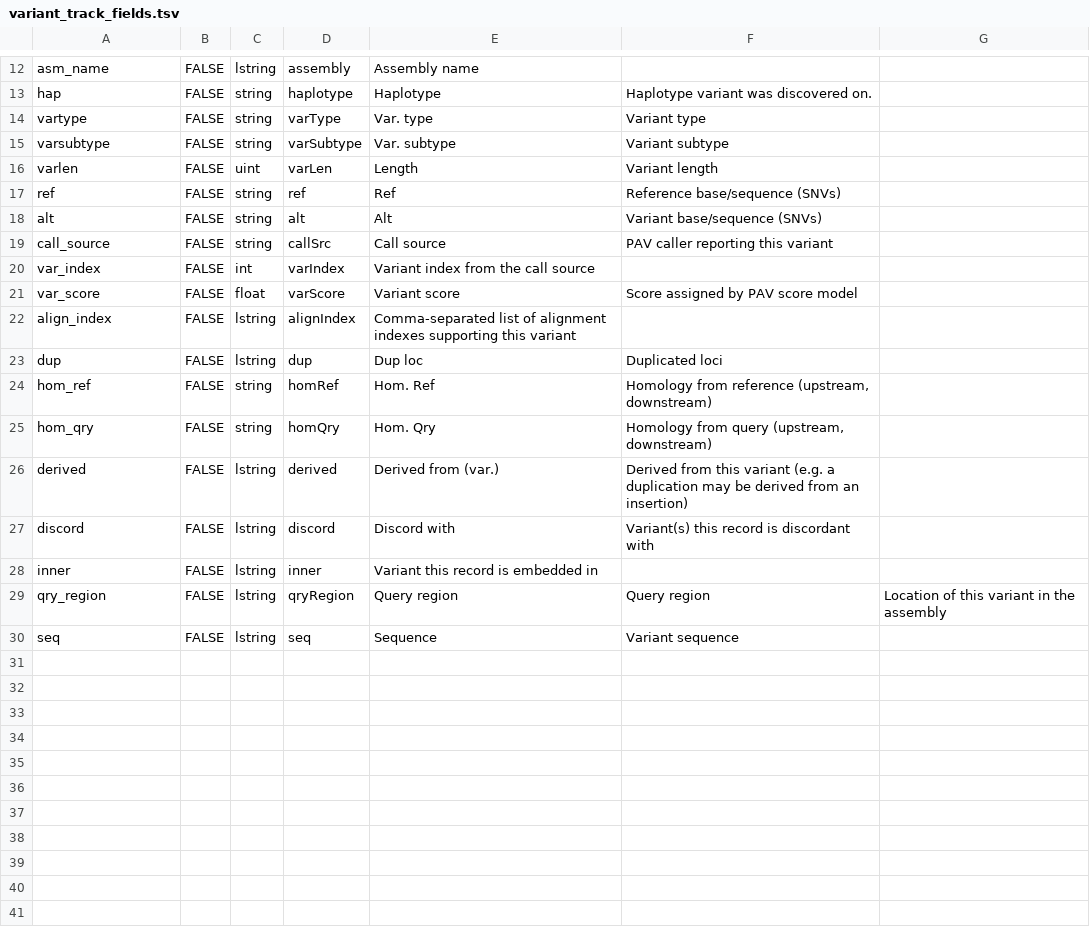
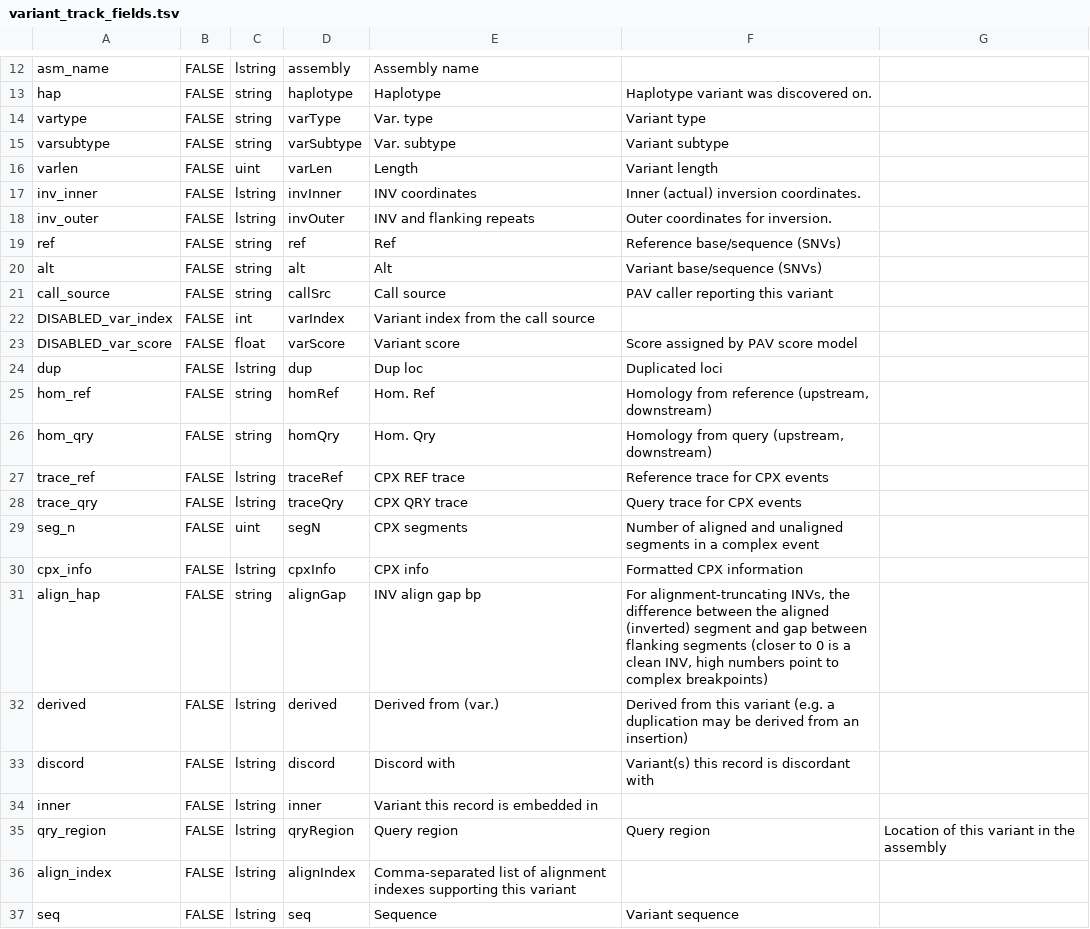
Before and after one commit to BeckLaboratory/pav, a TSV file: src/pav3/data/tracks/variant_track_fields.tsv, drawn as a sheet; only a part is shown, gaps mark what is left out.

Commit message:
feat: Adding variant and alignment tracks.
* Revealed a bug in complex variant call POS/END fields, fixed.

```diff
--- a/src/pav3/data/tracks/variant_track_fields.tsv
+++ b/src/pav3/data/tracks/variant_track_fields.tsv
@@ -16,2 +16,4 @@ varsubtype	FALSE	string	varSubtype	Var. subtype	Variant subtype
 varlen	FALSE	uint	varLen	Length	Variant length	
+inv_inner	FALSE	lstring	invInner	INV coordinates	Inner (actual) inversion coordinates.	
+inv_outer	FALSE	lstring	invOuter	INV and flanking repeats	Outer coordinates for inversion.	
 ref	FALSE	string	ref	Ref	Reference base/sequence (SNVs)	
@@ -19,5 +21,4 @@ alt	FALSE	string	alt	Alt	Variant base/sequence (SNVs)
 call_source	FALSE	string	callSrc	Call source	PAV caller reporting this variant	
-var_index	FALSE	int	varIndex	Variant index from the call source		
-var_score	FALSE	float	varScore	Variant score	Score assigned by PAV score model	
-align_index	FALSE	lstring	alignIndex	Comma-separated list of alignment indexes supporting this variant		
+DISABLED_var_index	FALSE	int	varIndex	Variant index from the call source		
+DISABLED_var_score	FALSE	float	varScore	Variant score	Score assigned by PAV score model	
 dup	FALSE	lstring	dup	Dup loc	Duplicated loci	
@@ -25,2 +26,7 @@ hom_ref	FALSE	string	homRef	Hom. Ref	"Homology from reference (upstream, downstr
 hom_qry	FALSE	string	homQry	Hom. Qry	"Homology from query (upstream, downstream)"	
+trace_ref	FALSE	lstring	traceRef	CPX REF trace	Reference trace for CPX events	
+trace_qry	FALSE	lstring	traceQry	CPX QRY trace	Query trace for CPX events	
+seg_n	FALSE	uint	segN	CPX segments	Number of aligned and unaligned segments in a complex event	
+cpx_info	FALSE	lstring	cpxInfo	CPX info	Formatted CPX information	
+align_hap	FALSE	string	alignGap	INV align gap bp	"For alignment-truncating INVs, the difference between the aligned (inverted) segment and gap between flanking segments (closer to 0 is a clean INV, high numbers point to complex breakpoints)"	
 derived	FALSE	lstring	derived	Derived from (var.)	Derived from this variant (e.g. a duplication may be derived from an insertion)	
@@ -29,2 +35,3 @@ inner	FALSE	lstring	inner	Variant this record is embedded in
 qry_region	FALSE	lstring	qryRegion	Query region	Query region	Location of this variant in the assembly
+align_index	FALSE	lstring	alignIndex	Comma-separated list of alignment indexes supporting this variant		
 seq	FALSE	lstring	seq	Sequence	Variant sequence	
```
Also changed, not shown: 9 other files.
